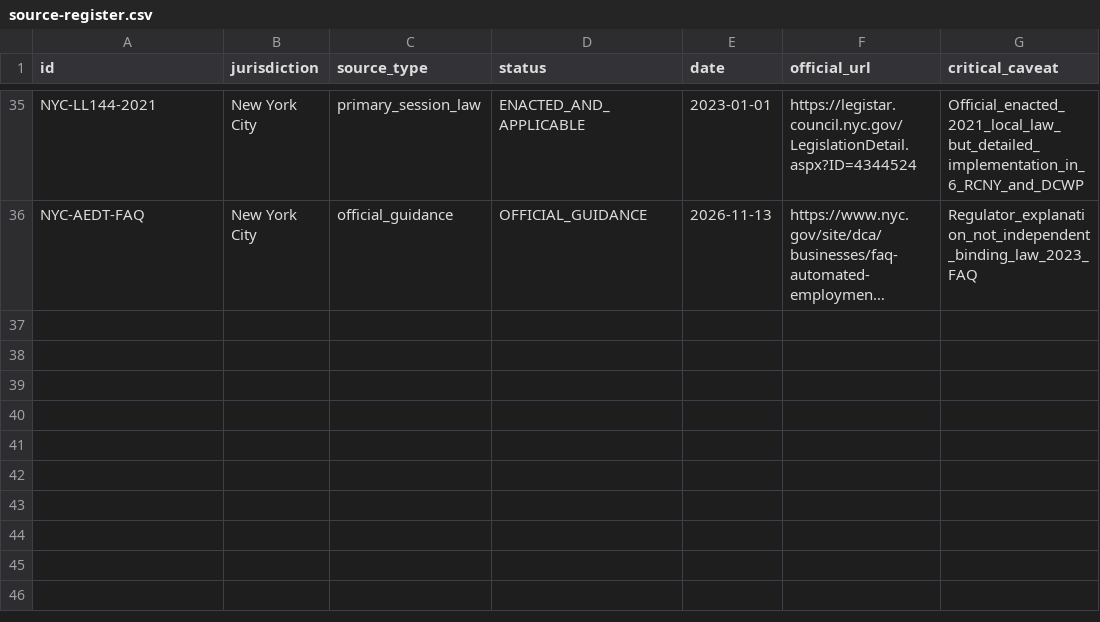
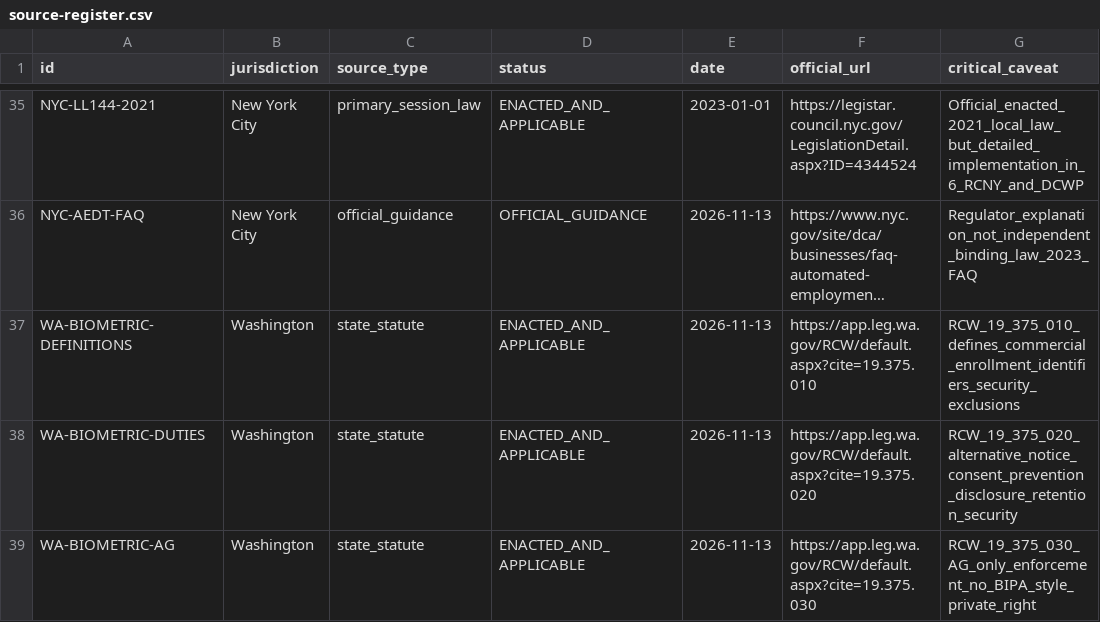
Before and after one commit to LUNCY579/Tech-Law, a CSV file: research/2026-11-13/source-register.csv, drawn as a sheet; only a part is shown, gaps mark what is left out; long unchanged cells end in …; the diff names each change by its address in the sheet, - before the commit and + after, or states it on an @@ line.

Commit message:
Milestone 21A: Washington biometric law and multistate comparison (#13)
Add original source-linked RCW 19.375 commercial enrollment analysis, Washington AG enforcement, Illinois BIPA and Texas CUBI contrast, exercises and recorded audit limitations. Integrates source/change watchlists.

```diff
--- a/research/2026-11-13/source-register.csv
+++ b/research/2026-11-13/source-register.csv
+row 37: WA-BIOMETRIC-DEFINITIONS | Washington | state_statute | ENACTED_AND_APPLICABLE | 2026-11-13 | https://app.leg.wa.gov/RCW/default.aspx?cite=19.375.010 | RCW_19_375_010_defines_commercial_enrollment_identifiers_security_exclusions
+row 38: WA-BIOMETRIC-DUTIES | Washington | state_statute | ENACTED_AND_APPLICABLE | 2026-11-13 | https://app.leg.wa.gov/RCW/default.aspx?cite=19.375.020 | RCW_19_375_020_alternative_notice_consent_prevention_disclosure_retention_security
+row 39: WA-BIOMETRIC-AG | Washington | state_statute | ENACTED_AND_APPLICABLE | 2026-11-13 | https://app.leg.wa.gov/RCW/default.aspx?cite=19.375.030 | RCW_19_375_030_AG_only_enforcement_no_BIPA_style_private_right
```
Also changed, not shown: quality/legal-change-watchlist.csv, 7 other files.
